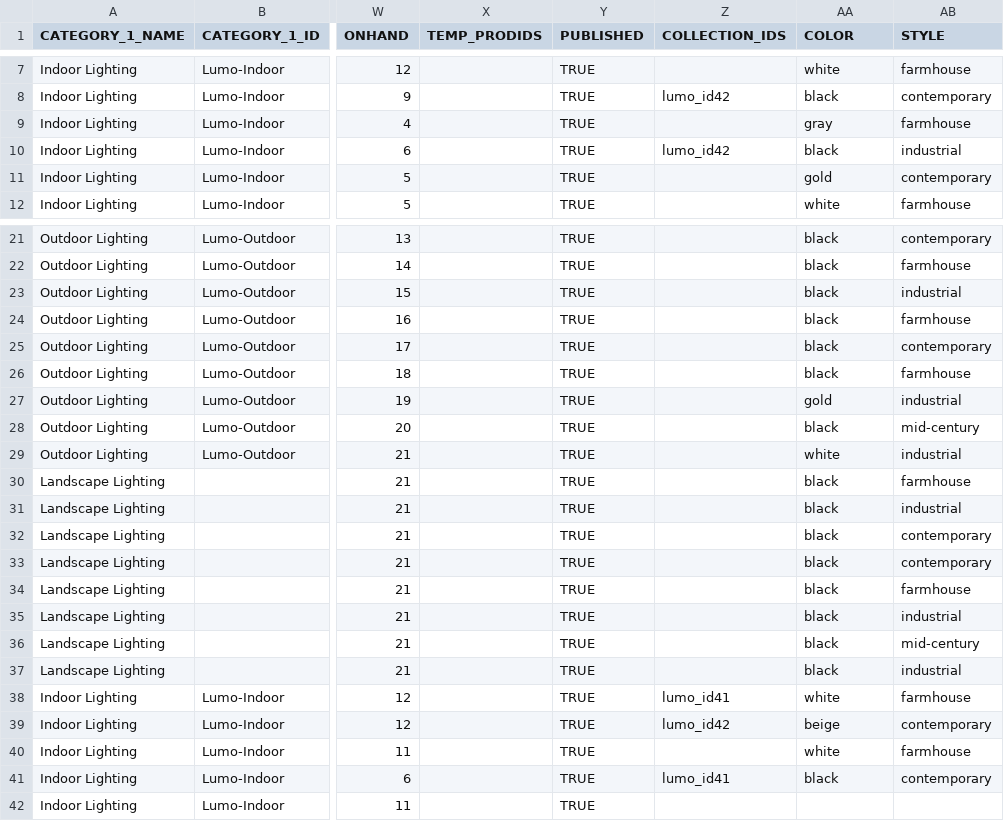
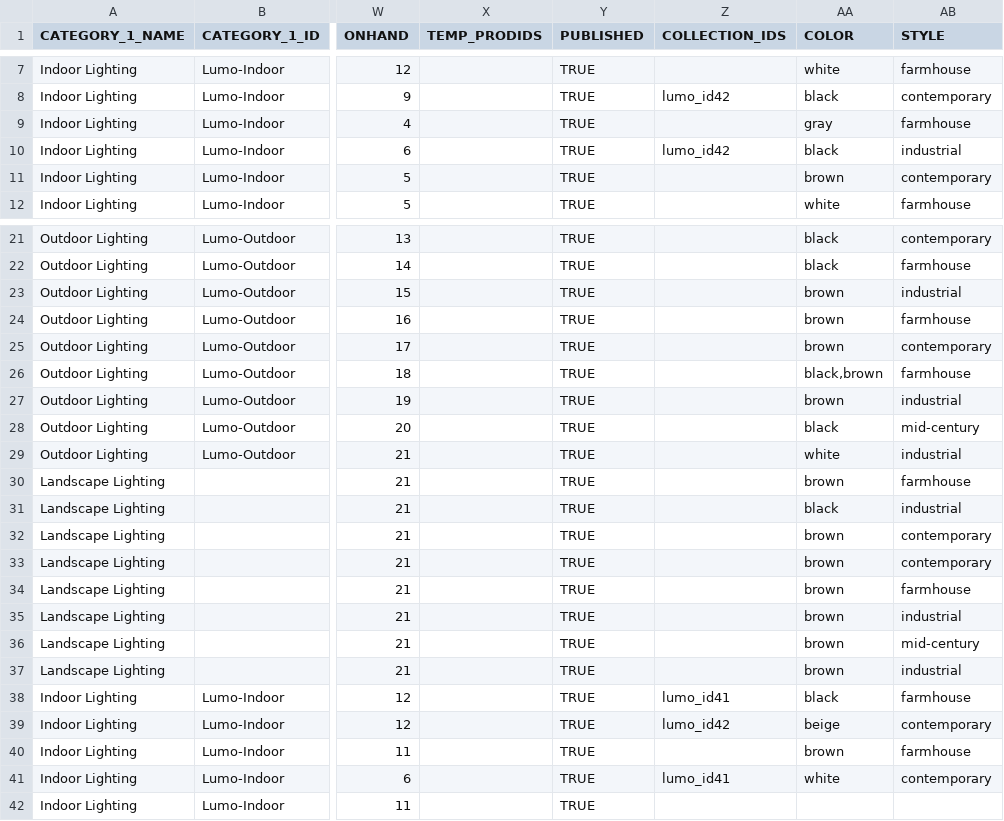
Before and after one commit to siddharthreddy/lumo, a CSV file: lumo_products.csv, drawn as a sheet; only a part is shown, gaps mark what is left out; the diff names each change by its address in the sheet, - before the commit and + after, or states it on an @@ line.

Commit message:
update

```diff
--- a/lumo_products.csv
+++ b/lumo_products.csv
-AA11 (COLOR): gold
+AA11 (COLOR): brown
-AA23:AA25 (COLOR): black
+AA23:AA25 (COLOR): brown
-AA26 (COLOR): black
+AA26 (COLOR): black,brown
-AA27 (COLOR): gold
+AA27 (COLOR): brown
-AA30 (COLOR): black
+AA30 (COLOR): brown
-AA32:AA37 (COLOR): black
+AA32:AA37 (COLOR): brown
-AA38 (COLOR): white
+AA38 (COLOR): black
-AA40 (COLOR): white
+AA40 (COLOR): brown
-AA41 (COLOR): black
+AA41 (COLOR): white
```
